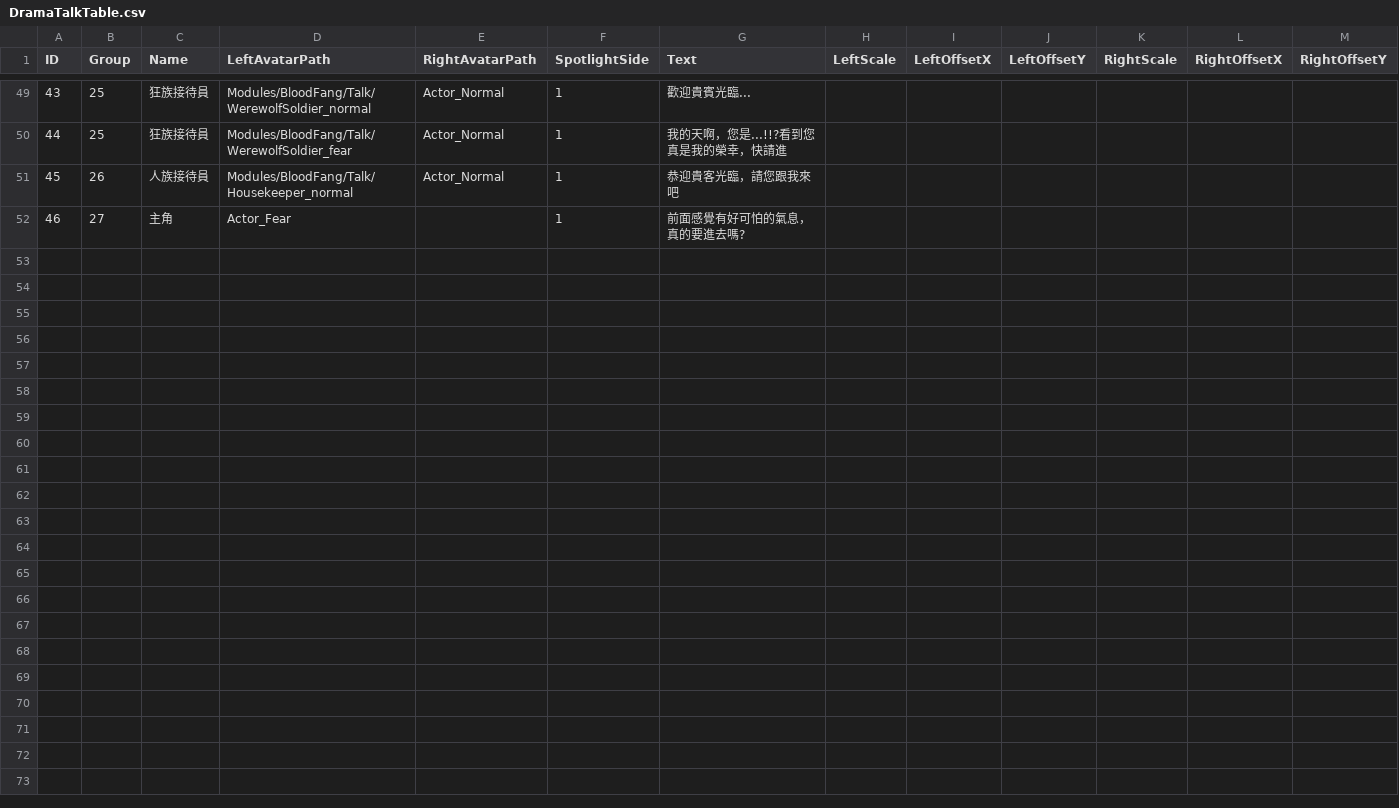
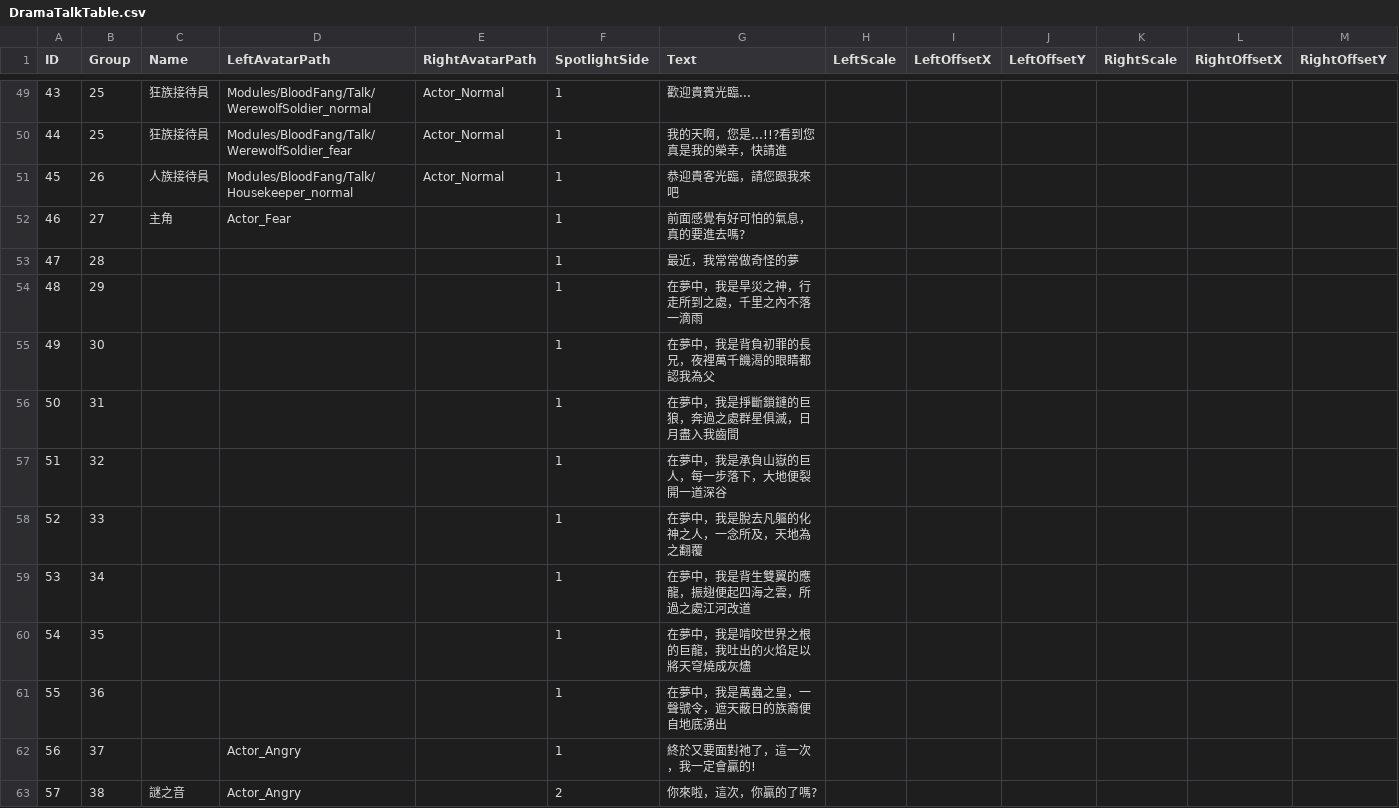
Before and after one commit to sorrowslee/DipanProj, a CSV file: DipanProj_Main/Assets/Data/DramaTalkTable.csv, drawn as a sheet; only a part is shown, gaps mark what is left out; the diff names each change by its address in the sheet, - before the commit and + after, or states it on an @@ line.

```diff
--- a/DipanProj_Main/Assets/Data/DramaTalkTable.csv
+++ b/DipanProj_Main/Assets/Data/DramaTalkTable.csv
+row 53: 47 | 28 |  |  |  | 1 | 最近，我常常做奇怪的夢
+row 54: 48 | 29 |  |  |  | 1 | 在夢中，我是旱災之神，行走所到之處，千里之內不落一滴雨
+row 55: 49 | 30 |  |  |  | 1 | 在夢中，我是背負初罪的長兄，夜裡萬千饑渴的眼睛都認我為父
+row 56: 50 | 31 |  |  |  | 1 | 在夢中，我是掙斷鎖鏈的巨狼，奔過之處群星俱滅，日月盡入我齒間
+row 57: 51 | 32 |  |  |  | 1 | 在夢中，我是承負山嶽的巨人，每一步落下，大地便裂開一道深谷
+row 58: 52 | 33 |  |  |  | 1 | 在夢中，我是脫去凡軀的化神之人，一念所及，天地為之翻覆
+row 59: 53 | 34 |  |  |  | 1 | 在夢中，我是背生雙翼的應龍，振翅便起四海之雲，所過之處江河改道
+row 60: 54 | 35 |  |  |  | 1 | 在夢中，我是啃咬世界之根的巨龍，我吐出的火焰足以將天穹燒成灰燼
+row 61: 55 | 36 |  |  |  | 1 | 在夢中，我是萬蟲之皇，一聲號令，遮天蔽日的族裔便自地底湧出
+row 62: 56 | 37 |  | Actor_Angry |  | 1 | 終於又要面對祂了，這一次，我一定會贏的!
+row 63: 57 | 38 | 謎之音 | Actor_Angry |  | 2 | 你來啦，這次，你贏的了嗎?
```
Also changed, not shown: DipanProj_Main/Assets/Data/DramaTable.csv, DipanProj_Main/Assets/Data/MapsTable.csv, 19 other files.
